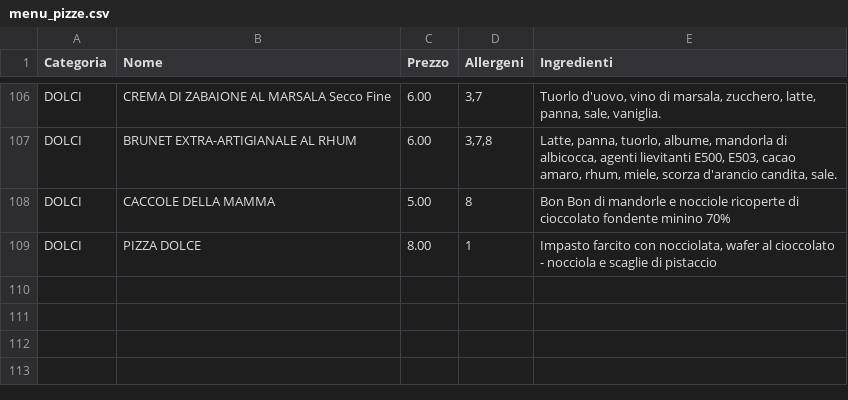
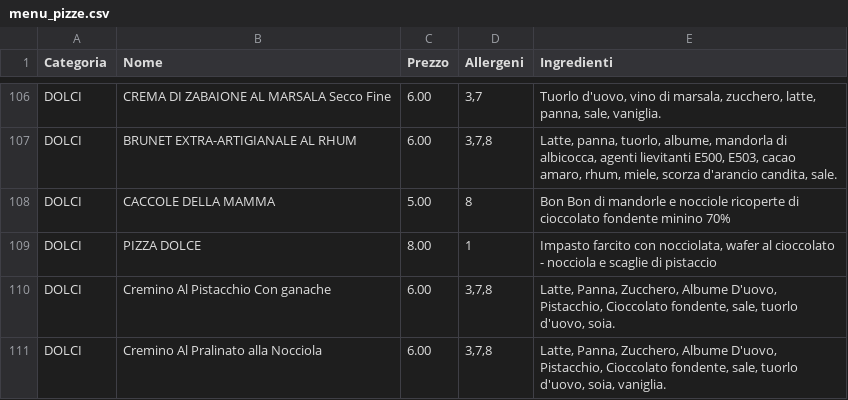
Before and after one commit to Rmamavvomvvone/Sito-Pizzeria.github.io, a CSV file: menu_pizze.csv, drawn as a sheet; only a part is shown, gaps mark what is left out.

Commit message:
Update menu_pizze.csv

```diff
--- a/menu_pizze.csv
+++ b/menu_pizze.csv
@@ -109 +109,3 @@ DOLCI;CACCOLE DELLA MAMMA;5.00;8;Bon Bon di mandorle e nocciole ricoperte di cio
 DOLCI;PIZZA DOLCE;8.00;1;Impasto farcito con nocciolata, wafer al cioccolato - nocciola e scaglie di pistaccio
+DOLCI;Cremino Al Pistacchio Con ganache;6.00;3,7,8;Latte, Panna, Zucchero, Albume D'uovo, Pistacchio, Cioccolato fondente, sale, tuorlo d'uovo, soia.
+DOLCI;Cremino Al Pralinato alla Nocciola;6.00;3,7,8;Latte, Panna, Zucchero, Albume D'uovo, Pistacchio, Cioccolato fondente, sale, tuorlo d'uovo, soia, vaniglia.
```
